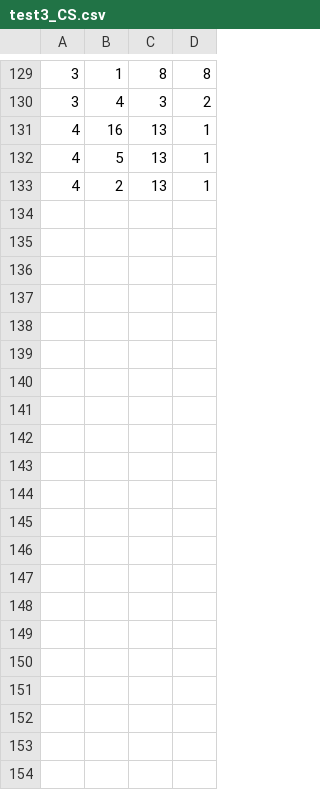
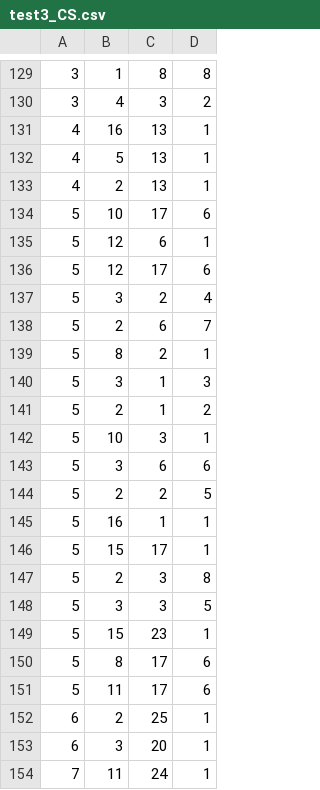
Before and after one commit to prakrutp/15-826-Multimedia-Project, a CSV file: output/test3/test3_CS.csv, drawn as a sheet; only a part is shown, gaps mark what is left out; the diff names each change by its address in the sheet, - before the commit and + after, or states it on an @@ line.

```diff
--- a/output/test3/test3_CS.csv
+++ b/output/test3/test3_CS.csv
+row 134: 5 | 10 | 17 | 6
+row 135: 5 | 12 | 6 | 1
+row 136: 5 | 12 | 17 | 6
+row 137: 5 | 3 | 2 | 4
+row 138: 5 | 2 | 6 | 7
+row 139: 5 | 8 | 2 | 1
+row 140: 5 | 3 | 1 | 3
+row 141: 5 | 2 | 1 | 2
+row 142: 5 | 10 | 3 | 1
+row 143: 5 | 3 | 6 | 6
+row 144: 5 | 2 | 2 | 5
+row 145: 5 | 16 | 1 | 1
+row 146: 5 | 15 | 17 | 1
+row 147: 5 | 2 | 3 | 8
+row 148: 5 | 3 | 3 | 5
+row 149: 5 | 15 | 23 | 1
+row 150: 5 | 8 | 17 | 6
+row 151: 5 | 11 | 17 | 6
+row 152: 6 | 2 | 25 | 1
+row 153: 6 | 3 | 20 | 1
+row 154: 7 | 11 | 24 | 1
```
Also changed, not shown: output/test1/test1_CS_dbs.csv, output/test1/test1_DS_dbs.csv, 19 other files.
